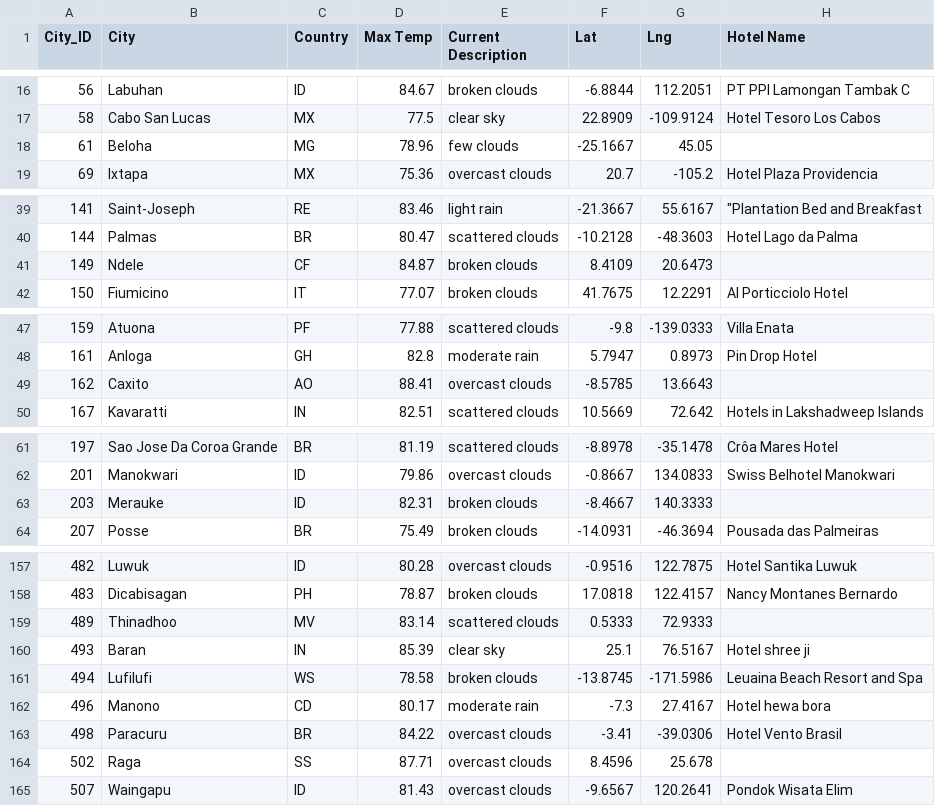
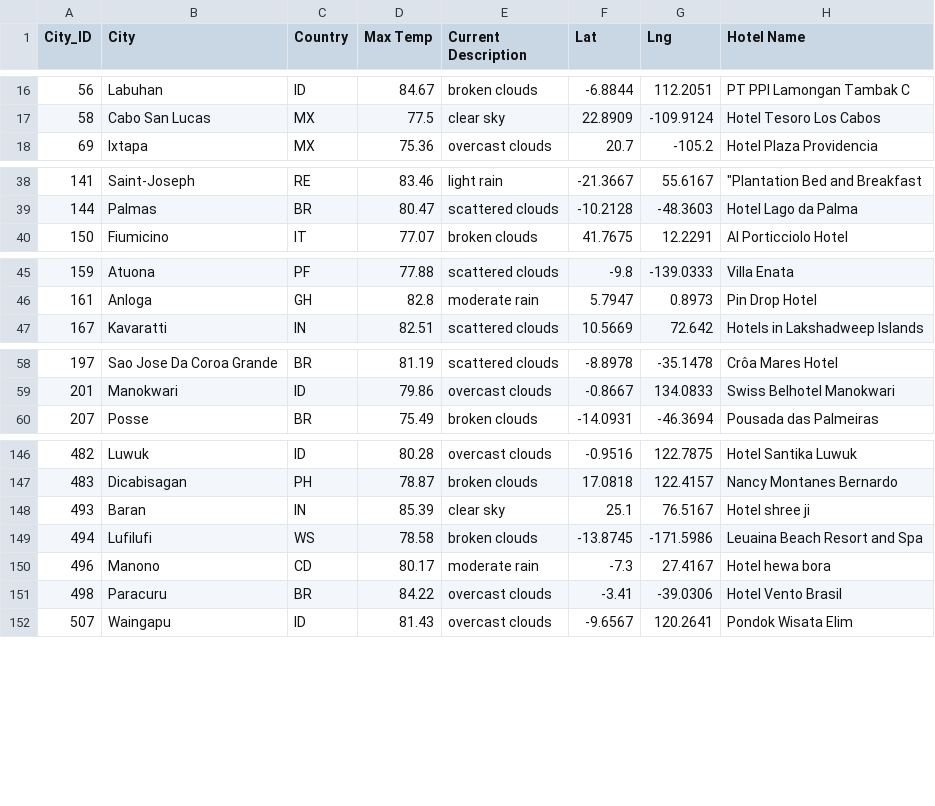
Before and after one commit to rbinghamjr/World_Weather_Analysis, a CSV file: Vacation_Search/WeatherPy_vacation.csv, drawn as a sheet; only a part is shown, gaps mark what is left out; the diff covers the shown part only.

```diff
--- a/Vacation_Search/WeatherPy_vacation.csv
+++ b/Vacation_Search/WeatherPy_vacation.csv
@@ -17,3 +17,2 @@ City_ID,City,Country,Max Temp,Current Description,Lat,Lng,Hotel Name
 58,Cabo San Lucas,MX,77.5,clear sky,22.8909,-109.9124,Hotel Tesoro Los Cabos
-61,Beloha,MG,78.96,few clouds,-25.1667,45.05,
 69,Ixtapa,MX,75.36,overcast clouds,20.7,-105.2,Hotel Plaza Providencia
@@ -40,3 +39,2 @@ City_ID,City,Country,Max Temp,Current Description,Lat,Lng,Hotel Name
 144,Palmas,BR,80.47,scattered clouds,-10.2128,-48.3603,Hotel Lago da Palma
-149,Ndele,CF,84.87,broken clouds,8.4109,20.6473,
 150,Fiumicino,IT,77.07,broken clouds,41.7675,12.2291,Al Porticciolo Hotel
@@ -48,3 +46,2 @@ City_ID,City,Country,Max Temp,Current Description,Lat,Lng,Hotel Name
 161,Anloga,GH,82.8,moderate rain,5.7947,0.8973,Pin Drop Hotel
-162,Caxito,AO,88.41,overcast clouds,-8.5785,13.6643,
 167,Kavaratti,IN,82.51,scattered clouds,10.5669,72.642,Hotels in Lakshadweep Islands
@@ -62,3 +59,2 @@ City_ID,City,Country,Max Temp,Current Description,Lat,Lng,Hotel Name
 201,Manokwari,ID,79.86,overcast clouds,-0.8667,134.0833,Swiss Belhotel Manokwari
-203,Merauke,ID,82.31,broken clouds,-8.4667,140.3333,
 207,Posse,BR,75.49,broken clouds,-14.0931,-46.3694,Pousada das Palmeiras
@@ -158,3 +147,2 @@ City_ID,City,Country,Max Temp,Current Description,Lat,Lng,Hotel Name
 483,Dicabisagan,PH,78.87,broken clouds,17.0818,122.4157,Nancy Montanes Bernardo
-489,Thinadhoo,MV,83.14,scattered clouds,0.5333,72.9333,
 493,Baran,IN,85.39,clear sky,25.1,76.5167,Hotel shree ji
@@ -163,3 +151,2 @@ City_ID,City,Country,Max Temp,Current Description,Lat,Lng,Hotel Name
 498,Paracuru,BR,84.22,overcast clouds,-3.41,-39.0306,Hotel Vento Brasil
-502,Raga,SS,87.71,overcast clouds,8.4596,25.678,
 507,Waingapu,ID,81.43,overcast clouds,-9.6567,120.2641,Pondok Wisata Elim
```
Also changed, not shown: 9 removed rows elsewhere in this file, 2 other files.
